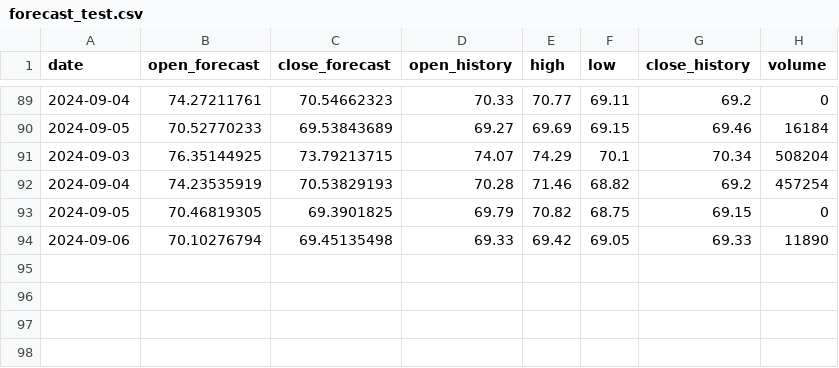
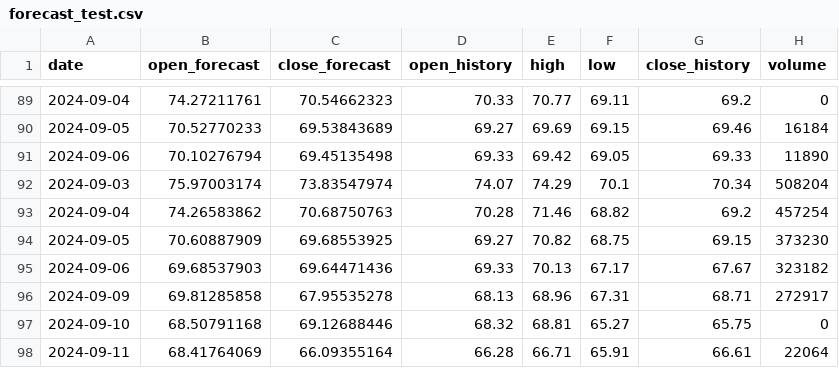
Before and after one commit to AnatolPoiata/oilforecast, a CSV file: forecast_test.csv, drawn as a sheet; only a part is shown, gaps mark what is left out; removed rows and columns are numbered as before the commit, all else as after; the diff names each change by its address in the sheet, - before the commit and + after, or states it on an @@ line.

```diff
--- a/forecast_test.csv
+++ b/forecast_test.csv
-row 91: 2024-09-03 | 76.35144925 | 73.79213715 | 74.07 | 74.29 | 70.1 | 70.34 | 508204
-row 92: 2024-09-04 | 74.23535919 | 70.53829193 | 70.28 | 71.46 | 68.82 | 69.2 | 457254
-row 93: 2024-09-05 | 70.46819305 | 69.3901825 | 69.79 | 70.82 | 68.75 | 69.15 | 0
+row 92: 2024-09-03 | 75.97003174 | 73.83547974 | 74.07 | 74.29 | 70.1 | 70.34 | 508204
+row 93: 2024-09-04 | 74.26583862 | 70.68750763 | 70.28 | 71.46 | 68.82 | 69.2 | 457254
+row 94: 2024-09-05 | 70.60887909 | 69.68553925 | 69.27 | 70.82 | 68.75 | 69.15 | 373230
+row 95: 2024-09-06 | 69.68537903 | 69.64471436 | 69.33 | 70.13 | 67.17 | 67.67 | 323182
+row 96: 2024-09-09 | 69.81285858 | 67.95535278 | 68.13 | 68.96 | 67.31 | 68.71 | 272917
+row 97: 2024-09-10 | 68.50791168 | 69.12688446 | 68.32 | 68.81 | 65.27 | 65.75 | 0
+row 98: 2024-09-11 | 68.41764069 | 66.09355164 | 66.28 | 66.71 | 65.91 | 66.61 | 22064
```
Also changed, not shown: forecast_data.csv, historical_data.csv.
